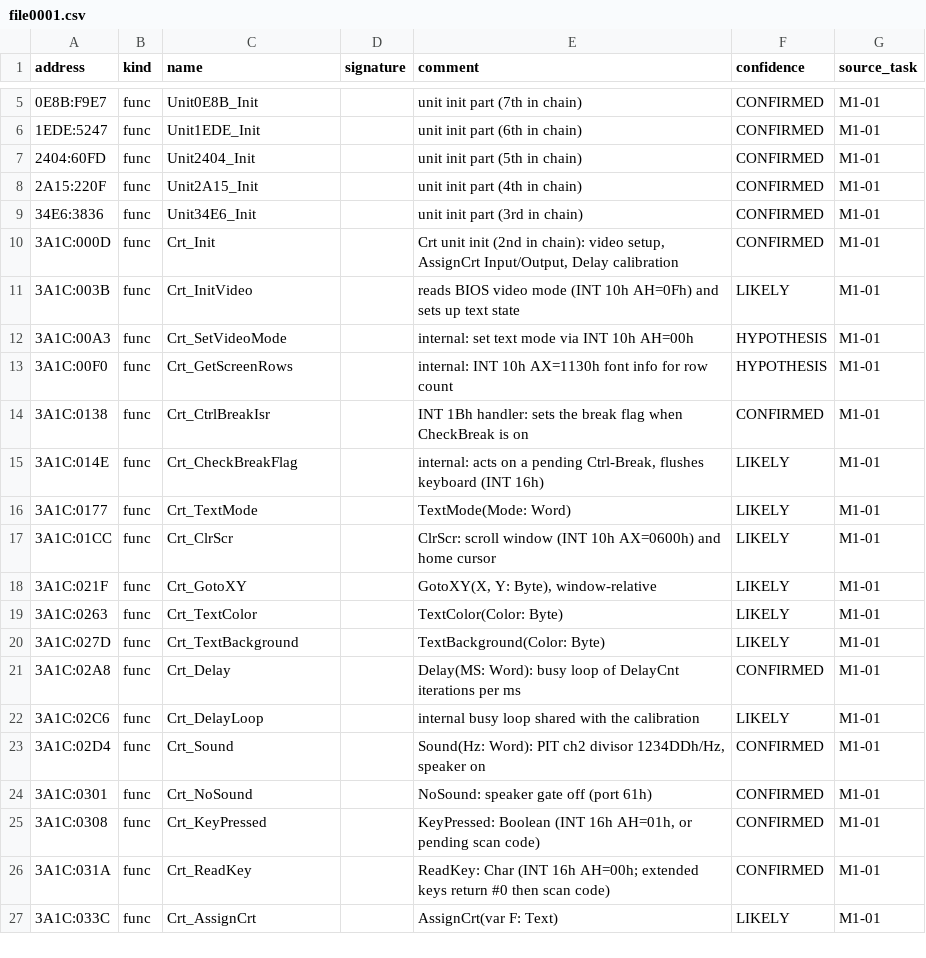
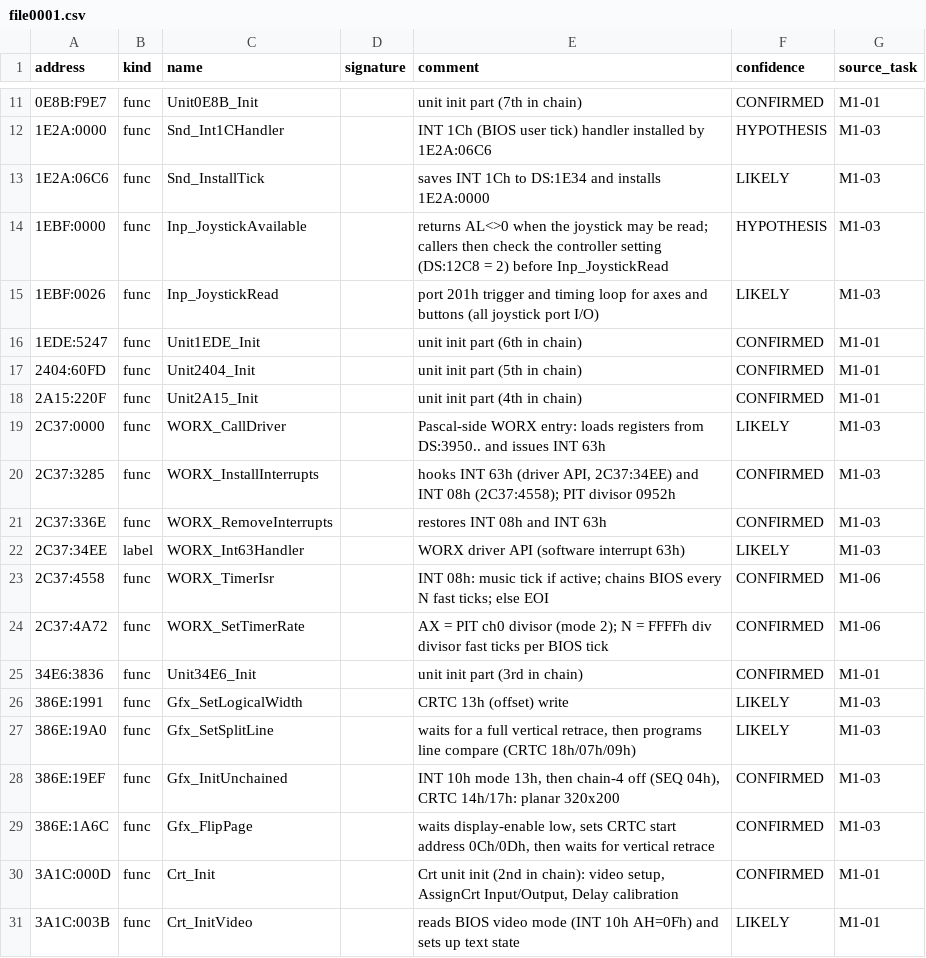
Before and after one commit to jeddhor/TD2192-Modern, a CSV file: docs/re/symbols/file0001.csv, drawn as a sheet; only a part is shown, gaps mark what is left out; the shorter side is filled out with more unchanged rows; the diff covers the shown part only.

```diff
--- a/docs/re/symbols/file0001.csv
+++ b/docs/re/symbols/file0001.csv
@@ -5,2 +11,6 @@ address,kind,name,signature,comment,confidence,source_task
 0E8B:F9E7,func,Unit0E8B_Init,,unit init part (7th in chain),CONFIRMED,M1-01
+1E2A:0000,func,Snd_Int1CHandler,,INT 1Ch (BIOS user tick) handler installed by 1E2A:06C6,HYPOTHESIS,M1-03
+1E2A:06C6,func,Snd_InstallTick,,saves INT 1Ch to DS:1E34 and installs 1E2A:0000,LIKELY,M1-03
+1EBF:0000,func,Inp_JoystickAvailable,,returns AL<>0 when the joystick may be read; callers then check the controller setting (DS:12C8 = 2) before Inp_JoystickRead,HYPOTHESIS,M1-03
+1EBF:0026,func,Inp_JoystickRead,,port 201h trigger and timing loop for axes and buttons (all joystick port I/O),LIKELY,M1-03
 1EDE:5247,func,Unit1EDE_Init,,unit init part (6th in chain),CONFIRMED,M1-01
@@ -8,3 +18,13 @@ address,kind,name,signature,comment,confidence,source_task
 2A15:220F,func,Unit2A15_Init,,unit init part (4th in chain),CONFIRMED,M1-01
+2C37:0000,func,WORX_CallDriver,,Pascal-side WORX entry: loads registers from DS:3950.. and issues INT 63h,LIKELY,M1-03
+2C37:3285,func,WORX_InstallInterrupts,,"hooks INT 63h (driver API, 2C37:34EE) and INT 08h (2C37:4558); PIT divisor 0952h",CONFIRMED,M1-03
+2C37:336E,func,WORX_RemoveInterrupts,,restores INT 08h and INT 63h,CONFIRMED,M1-03
+2C37:34EE,label,WORX_Int63Handler,,WORX driver API (software interrupt 63h),LIKELY,M1-03
+2C37:4558,func,WORX_TimerIsr,,INT 08h: music tick if active; chains BIOS every N fast ticks; else EOI,CONFIRMED,M1-06
+2C37:4A72,func,WORX_SetTimerRate,,AX = PIT ch0 divisor (mode 2); N = FFFFh div divisor fast ticks per BIOS tick,CONFIRMED,M1-06
 34E6:3836,func,Unit34E6_Init,,unit init part (3rd in chain),CONFIRMED,M1-01
+386E:1991,func,Gfx_SetLogicalWidth,,CRTC 13h (offset) write,LIKELY,M1-03
+386E:19A0,func,Gfx_SetSplitLine,,"waits for a full vertical retrace, then programs line compare (CRTC 18h/07h/09h)",LIKELY,M1-03
+386E:19EF,func,Gfx_InitUnchained,,"INT 10h mode 13h, then chain-4 off (SEQ 04h), CRTC 14h/17h: planar 320x200",CONFIRMED,M1-03
+386E:1A6C,func,Gfx_FlipPage,,"waits display-enable low, sets CRTC start address 0Ch/0Dh, then waits for vertical retrace",CONFIRMED,M1-03
 3A1C:000D,func,Crt_Init,,"Crt unit init (2nd in chain): video setup, AssignCrt Input/Output, Delay calibration",CONFIRMED,M1-01
```
Also changed, not shown: 13 added rows elsewhere in this file, 5 other files.
